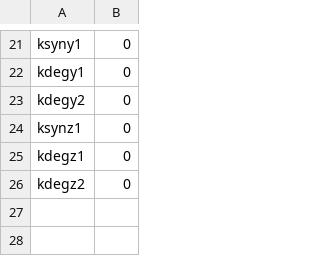
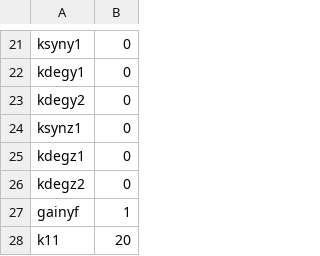
Before and after one commit to dlill/Simulations, a CSV file: Models/RegulatoryCascade/pars.csv, drawn as a sheet; only a part is shown, gaps mark what is left out.

```diff
--- a/Models/RegulatoryCascade/pars.csv
+++ b/Models/RegulatoryCascade/pars.csv
@@ -26 +26,3 @@
 "kdegz2",0
+"gainyf",1
+"k11",20
```
Also changed, not shown: Models/RegulatoryCascade/RegulatoryCascade.csv, 2 other files.
